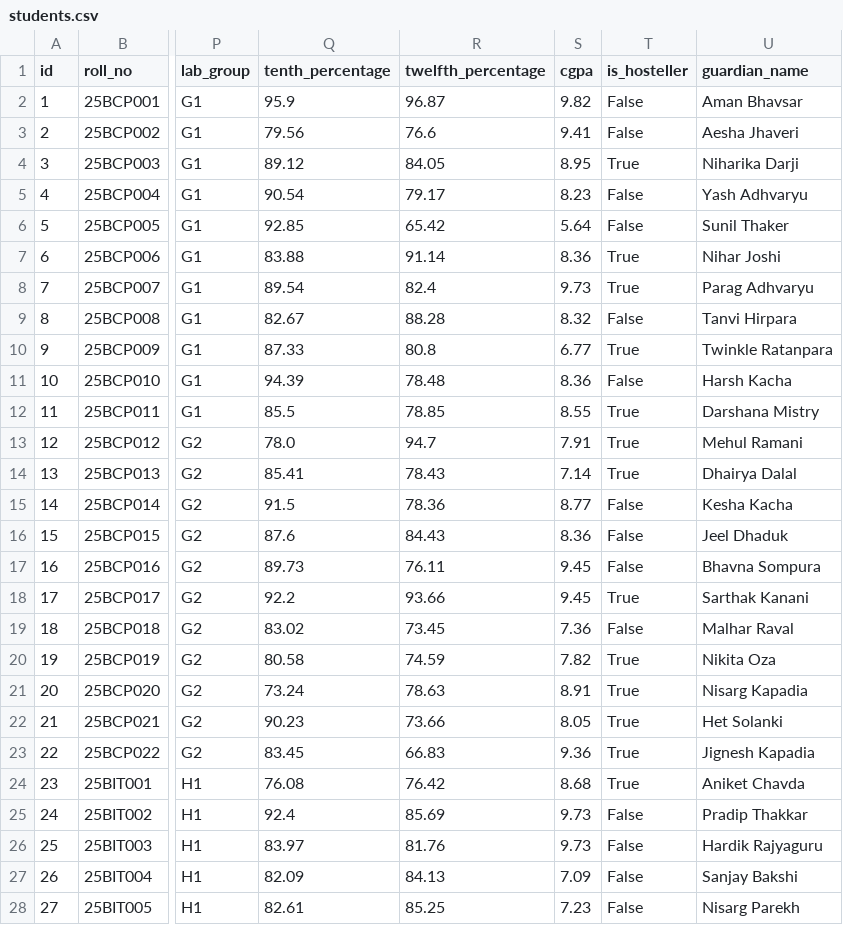
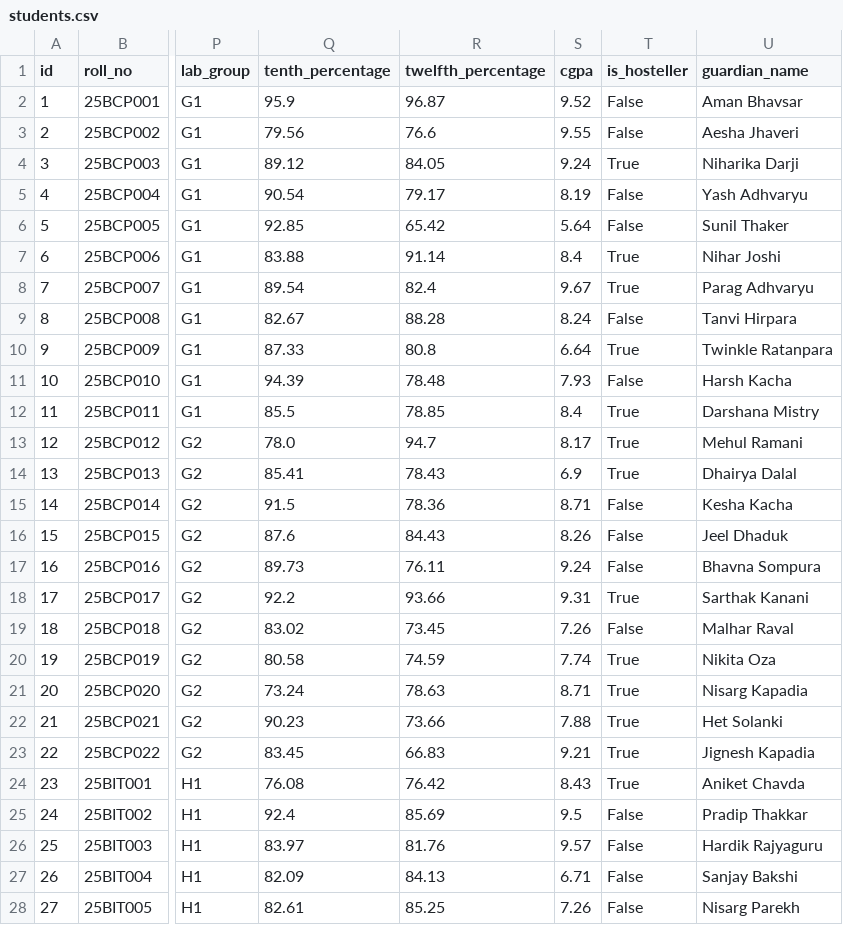
Before and after one commit to SWAYAM1310/AI-CHATBOT-FOR-UNIVERSITY-MANAGAMENT, a CSV file: data/synthetic/sample/students.csv, drawn as a sheet; only a part is shown, gaps mark what is left out; the diff covers the shown part only; the diff names each change by its address in the sheet, - before the commit and + after, or states it on an @@ line.

```diff
--- a/data/synthetic/sample/students.csv
+++ b/data/synthetic/sample/students.csv
-S2 (cgpa): 9.82
+S2 (cgpa): 9.52
-S3 (cgpa): 9.41
+S3 (cgpa): 9.55
-S4 (cgpa): 8.95
+S4 (cgpa): 9.24
-S5 (cgpa): 8.23
+S5 (cgpa): 8.19
-S7 (cgpa): 8.36
+S7 (cgpa): 8.4
-S8 (cgpa): 9.73
+S8 (cgpa): 9.67
-S9 (cgpa): 8.32
+S9 (cgpa): 8.24
-S10 (cgpa): 6.77
+S10 (cgpa): 6.64
-S11 (cgpa): 8.36
+S11 (cgpa): 7.93
-S12 (cgpa): 8.55
+S12 (cgpa): 8.4
-S13 (cgpa): 7.91
+S13 (cgpa): 8.17
-S14 (cgpa): 7.14
+S14 (cgpa): 6.9
-S15 (cgpa): 8.77
+S15 (cgpa): 8.71
-S16 (cgpa): 8.36
+S16 (cgpa): 8.26
-S17 (cgpa): 9.45
+S17 (cgpa): 9.24
-S18 (cgpa): 9.45
+S18 (cgpa): 9.31
-S19 (cgpa): 7.36
+S19 (cgpa): 7.26
-S20 (cgpa): 7.82
+S20 (cgpa): 7.74
-S21 (cgpa): 8.91
+S21 (cgpa): 8.71
-S22 (cgpa): 8.05
+S22 (cgpa): 7.88
-S23 (cgpa): 9.36
+S23 (cgpa): 9.21
-S24 (cgpa): 8.68
+S24 (cgpa): 8.43
-S25 (cgpa): 9.73
+S25 (cgpa): 9.5
-S26 (cgpa): 9.73
+S26 (cgpa): 9.57
-S27 (cgpa): 7.09
+S27 (cgpa): 6.71
-S28 (cgpa): 7.23
+S28 (cgpa): 7.26
```
Also changed, not shown: 27 edited cells elsewhere in this file, data/synthetic/sample/fees.csv, data/synthetic/sample/results_semester.csv, 9 other files.
